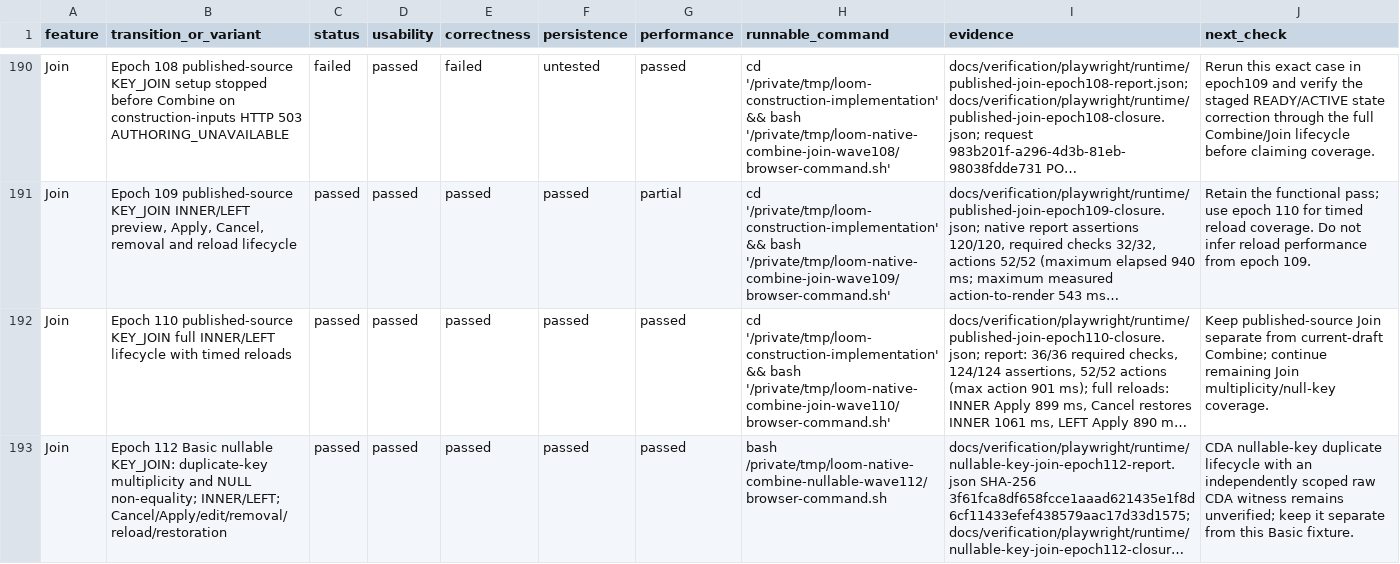
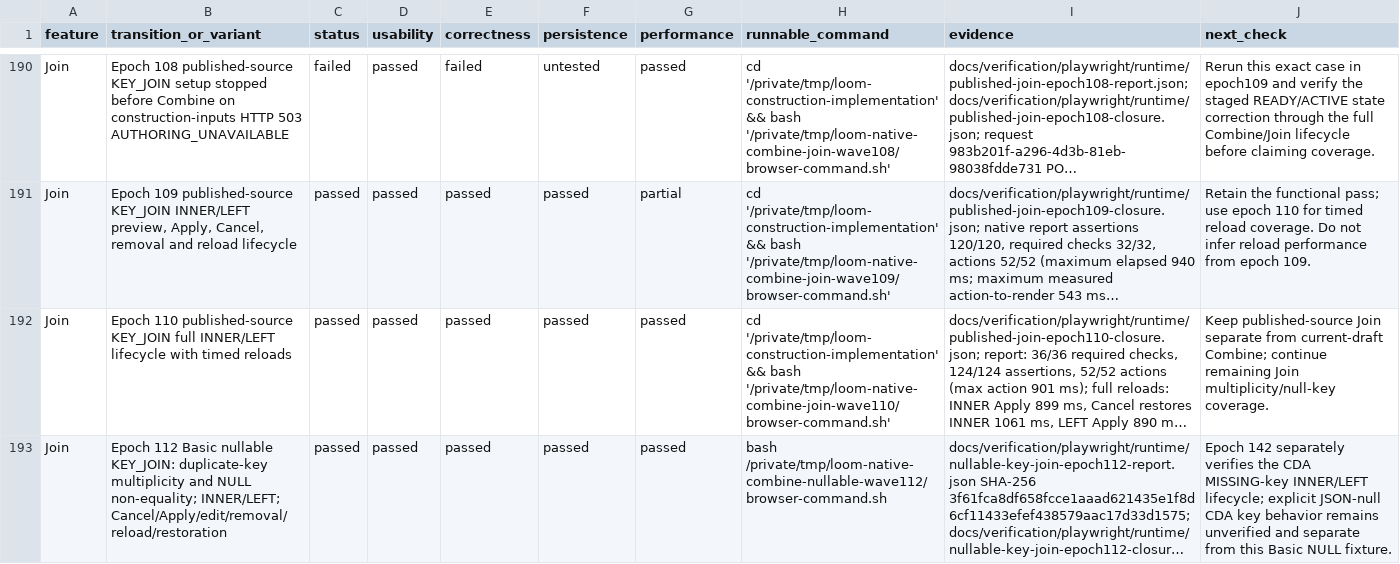
Before and after one commit to calypr/loom, a TSV file: docs/BUILDER_VERIFICATION.tsv, drawn as a sheet; only a part is shown, gaps mark what is left out; long unchanged cells end in …; the diff covers the shown part only; the diff names each change by its address in the sheet, - before the commit and + after, or states it on an @@ line.

Commit message:
docs(verify-ui): record nullable CDA Join runtime pass

```diff
--- a/docs/BUILDER_VERIFICATION.tsv
+++ b/docs/BUILDER_VERIFICATION.tsv
-J193 (next_check): CDA nullable-key duplicate lifecycle with an independently scoped raw CDA witness remains unverified; keep it separate from this Basic fixture.
+J193 (next_check): Epoch 142 separately verifies the CDA MISSING-key INNER/LEFT lifecycle; explicit JSON-null CDA key behavior remains unverified and separate from this Basic NULL fixture.
```
Also changed, not shown: 1 added row elsewhere in this file, 2 other files.
